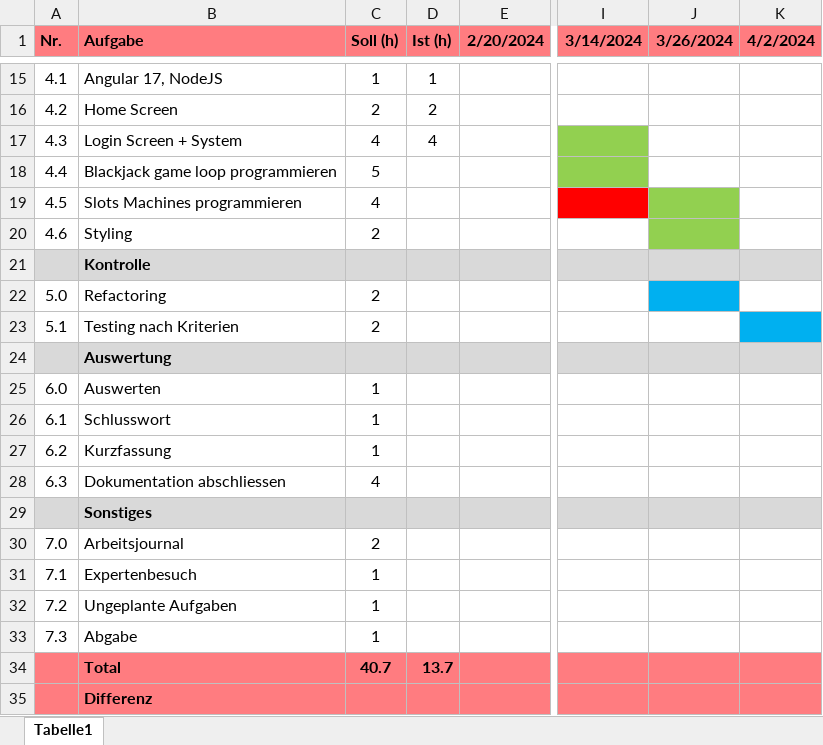
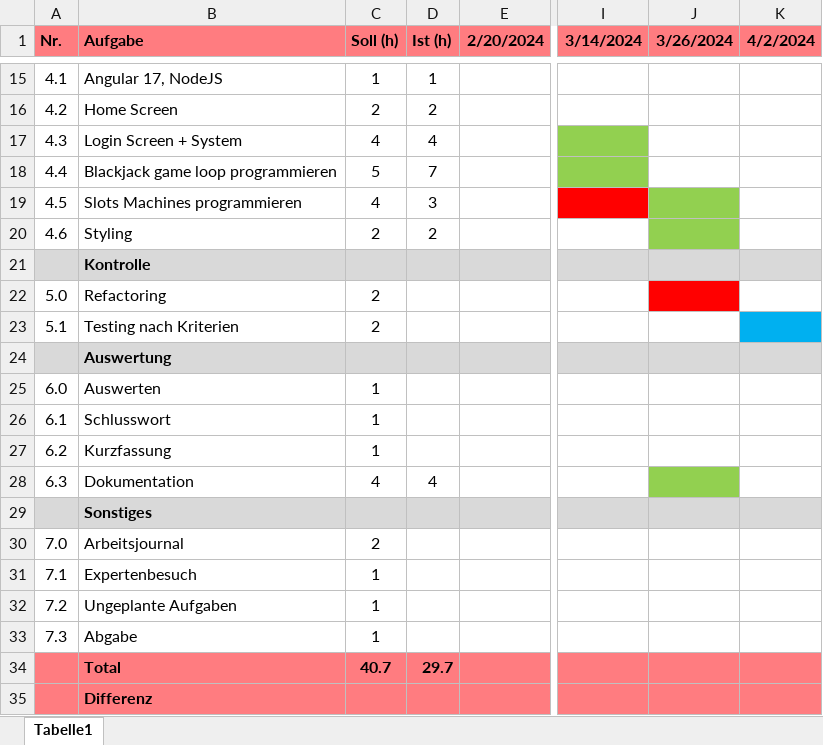
Before and after one commit to paulpietzko/casino-app, an Excel workbook: abgaben/Zeitplan.xlsx, sheet Tabelle1, drawn as a sheet; only a part is shown, gaps mark what is left out; values as stored, in another font and other column widths than the file's, no borders; charts and pictures not drawn; the diff names each change by its address in the sheet, - before the commit and + after, or states it on an @@ line.

```diff
--- a/abgaben/Zeitplan.xlsx (sheet Tabelle1)
+++ b/abgaben/Zeitplan.xlsx (sheet Tabelle1)
-D18 (Ist (h)): (empty)
+D18 (Ist (h)): 7
-D19 (Ist (h)): (empty)
+D19 (Ist (h)): 3
-D20 (Ist (h)): (empty)
+D20 (Ist (h)): 2
-J22 fill: #00B0F0
+J22 fill: #FF0000
-B28 (Aufgabe): Dokumentation abschliessen
+B28 (Aufgabe): Dokumentation
-D28 (Ist (h)): (empty)
+D28 (Ist (h)): 4
-J28 fill: none
+J28 fill: #92D050
-D34 (Ist (h)): 13.7
+D34 (Ist (h)): 29.7
```
Also changed, not shown: 4 other files.
